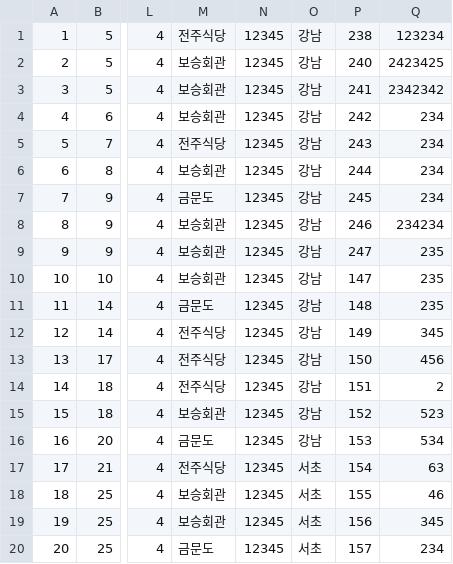
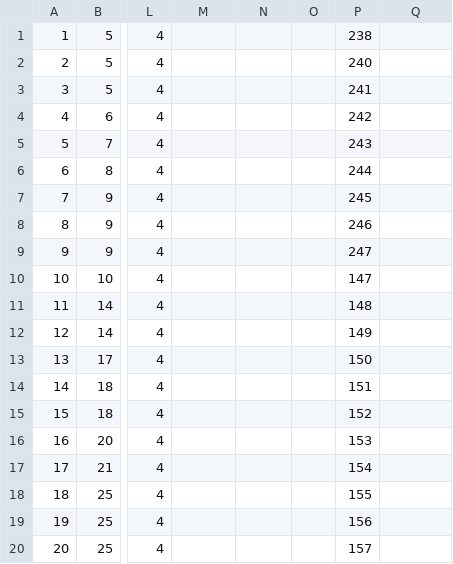
Before and after one commit to Gang-of-Three-GOT/apple2intel1-got, a CSV file: app/doc/party.csv, drawn as a sheet; only a part is shown, gaps mark what is left out; the diff covers the shown part only; the diff names each change by its address in the sheet, - before the commit and + after, or states it on an @@ line.

```diff
--- a/app/doc/party.csv
+++ b/app/doc/party.csv
-M1: 전주식당
+M1: (empty)
-N1:N20: 12345
+N1:N20: (empty)
-O1:O16: 강남
+O1:O16: (empty)
-Q1: 123234
+Q1: (empty)
-M2:M4: 보승회관
+M2:M4: (empty)
-Q2: 2423425
+Q2: (empty)
-Q3: 2342342
+Q3: (empty)
-Q4:Q7: 234
+Q4:Q7: (empty)
-M5: 전주식당
+M5: (empty)
-M6: 보승회관
+M6: (empty)
-M7: 금문도
+M7: (empty)
-M8:M10: 보승회관
+M8:M10: (empty)
-Q8: 234234
+Q8: (empty)
-Q9:Q11: 235
+Q9:Q11: (empty)
-M11: 금문도
+M11: (empty)
-M12:M14: 전주식당
+M12:M14: (empty)
-Q12: 345
+Q12: (empty)
-Q13: 456
+Q13: (empty)
-Q14: 2
+Q14: (empty)
-M15: 보승회관
+M15: (empty)
-Q15: 523
+Q15: (empty)
-M16: 금문도
+M16: (empty)
-Q16: 534
+Q16: (empty)
-M17: 전주식당
+M17: (empty)
-O17:O20: 서초
+O17:O20: (empty)
-Q17: 63
+Q17: (empty)
-M18:M19: 보승회관
+M18:M19: (empty)
-Q18: 46
+Q18: (empty)
-Q19: 345
+Q19: (empty)
-M20: 금문도
+M20: (empty)
-Q20: 234
+Q20: (empty)
```
Also changed, not shown: 120 edited cells elsewhere in this file, app/doc/member.csv, 1 other file.
